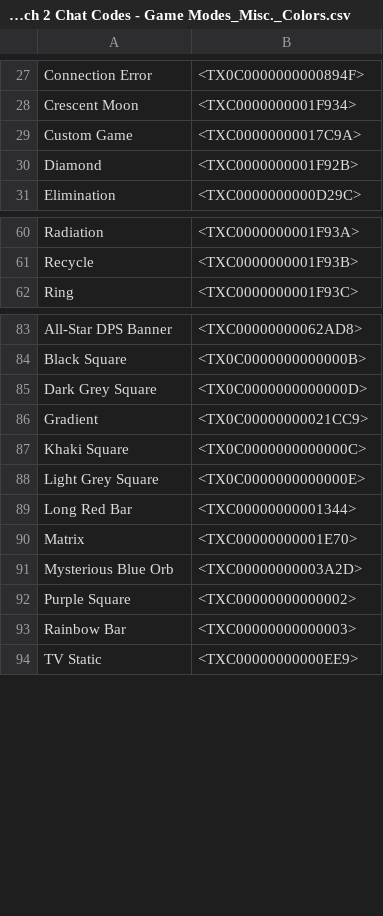
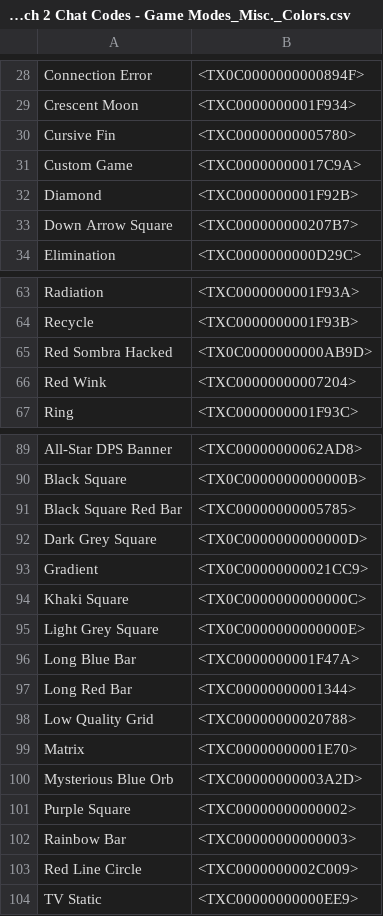
Before and after one commit to ChrooXD/ow2-gradient-chat, a CSV file: Overwatch 2 Chat Codes - Game Modes_Misc._Colors.csv, drawn as a sheet; only a part is shown, gaps mark what is left out; the diff covers the shown part only; the diff names each change by its address in the sheet, - before the commit and + after, or states it on an @@ line.

Commit message:
Update icon categories with new communication and game mode icons
- Added 4 new communication icons: Checkmark/Understood, Need Healing, Ultimate, Waving Hand 2
- Added 1 new game mode icon: Deathmatch Half Skull
- Added 4 new unspecified icons: Cursive Fin, Down Arrow Square, Red Sombra Hacked, Warning Error
- Added 3 new colors/banners icons: Black Square Red Bar, Low Quality Grid, Red Line Circle
- Updated CSV source files with latest icon data
- Added corresponding PNG files for visual display (5 new files)

Total: 11 new icons with full visual support

```diff
--- a/Overwatch 2 Chat Codes - Game Modes_Misc._Colors.csv
+++ b/Overwatch 2 Chat Codes - Game Modes_Misc._Colors.csv
+row 30: Cursive Fin | <TXC00000000005780>
+row 33: Down Arrow Square | <TXC000000000207B7>
+row 65: Red Sombra Hacked | <TX0C0000000000AB9D>
+row 66: Red Wink | <TXC00000000007204>
+row 91: Black Square Red Bar | <TXC00000000005785>
+row 96: Long Blue Bar | <TXC0000000001F47A>
+row 98: Low Quality Grid | <TXC00000000020788>
+row 103: Red Line Circle | <TXC0000000002C009>
```
Also changed, not shown: 2 added rows elsewhere in this file, Overwatch 2 Chat Codes - Comms_Games.csv, 6 other files.
